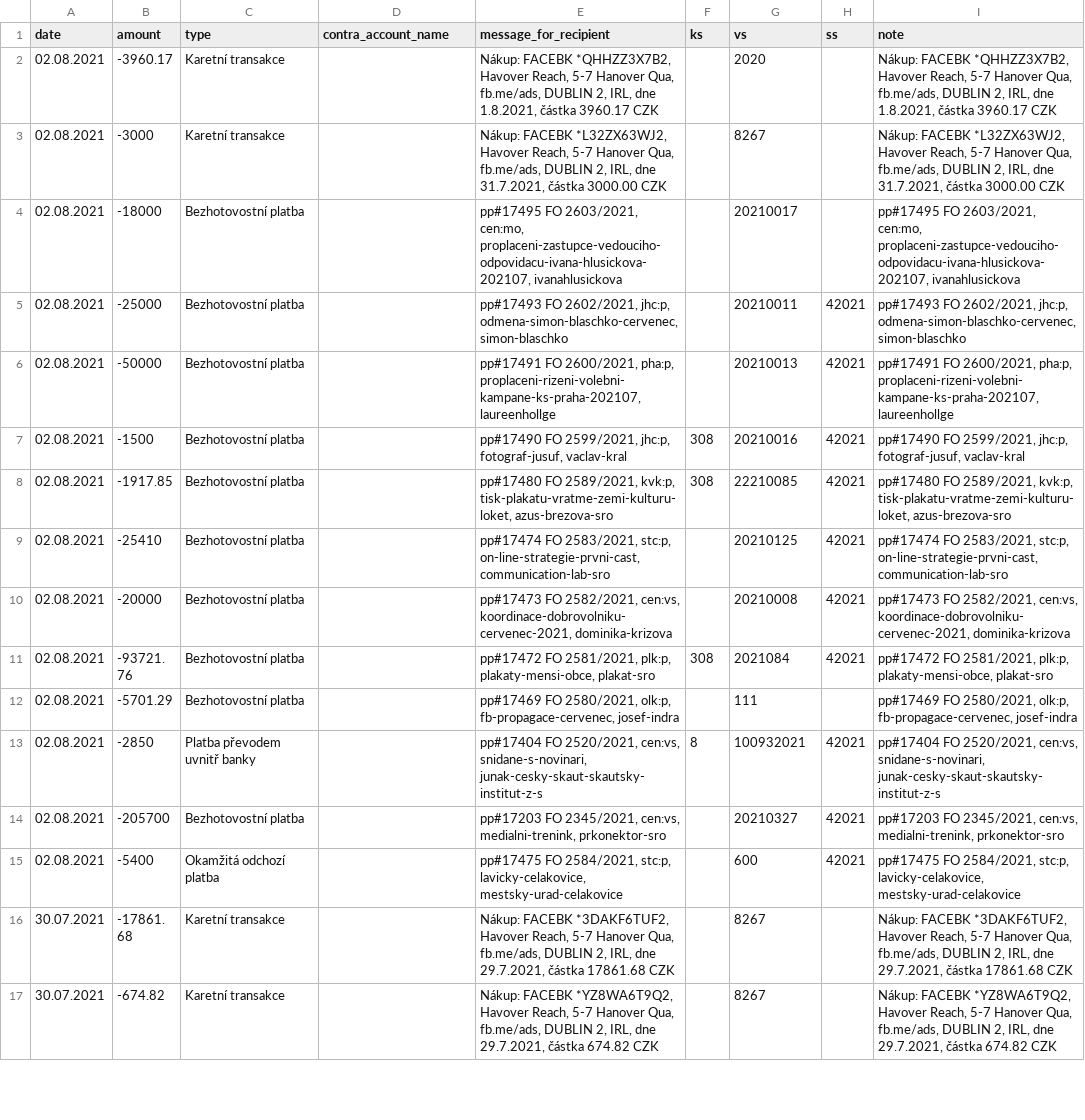
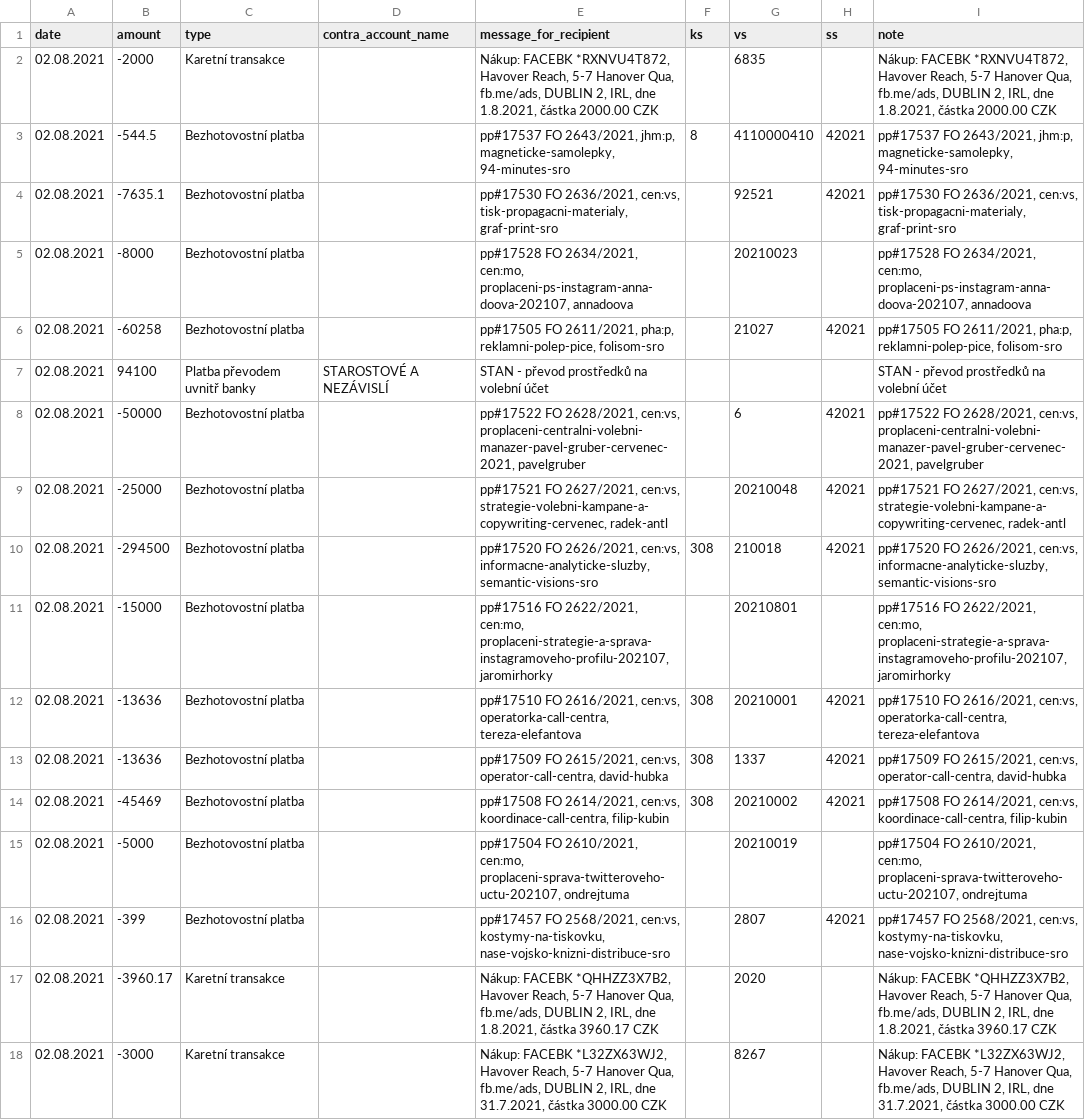
Before and after one commit to opop999/transparent_election_accounts, a CSV file: data/individual_accounts/pirati_stan.csv, drawn as a sheet; only a part is shown; the shorter side is filled out with more unchanged rows.

```diff
--- a/data/individual_accounts/pirati_stan.csv
+++ b/data/individual_accounts/pirati_stan.csv
@@ -1,2 +1,17 @@
 date,amount,type,contra_account_name,message_for_recipient,ks,vs,ss,note
+02.08.2021,-2000,Karetní transakce,"","Nákup: FACEBK *RXNVU4T872,  Havover Reach, 5-7 Hanover Qua, fb.me/ads, DUBLIN 2, IRL, dne 1.8.2021, částka  2000.00 CZK",,6835,,"Nákup: FACEBK *RXNVU4T872,  Havover Reach, 5-7 Hanover Qua, fb.me/ads, DUBLIN 2, IRL, dne 1.8.2021, částka  2000.00 CZK"
+02.08.2021,-544.5,Bezhotovostní platba,"","pp#17537 FO 2643/2021, jhm:p, magneticke-samolepky, 94-minutes-sro",8,4110000410,42021,"pp#17537 FO 2643/2021, jhm:p, magneticke-samolepky, 94-minutes-sro"
+02.08.2021,-7635.1,Bezhotovostní platba,"","pp#17530 FO 2636/2021, cen:vs, tisk-propagacni-materialy, graf-print-sro",,92521,42021,"pp#17530 FO 2636/2021, cen:vs, tisk-propagacni-materialy, graf-print-sro"
+02.08.2021,-8000,Bezhotovostní platba,"","pp#17528 FO 2634/2021, cen:mo, proplaceni-ps-instagram-anna-doova-202107, annadoova",,20210023,,"pp#17528 FO 2634/2021, cen:mo, proplaceni-ps-instagram-anna-doova-202107, annadoova"
+02.08.2021,-60258,Bezhotovostní platba,"","pp#17505 FO 2611/2021, pha:p, reklamni-polep-pice, folisom-sro",,21027,42021,"pp#17505 FO 2611/2021, pha:p, reklamni-polep-pice, folisom-sro"
+02.08.2021,94100,Platba převodem uvnitř banky,STAROSTOVÉ A NEZÁVISLÍ,STAN - převod prostředků na volební účet,,,,STAN - převod prostředků na volební účet
+02.08.2021,-50000,Bezhotovostní platba,"","pp#17522 FO 2628/2021, cen:vs, proplaceni-centralni-volebni-manazer-pavel-gruber-cervenec-2021, pavelgruber",,6,42021,"pp#17522 FO 2628/2021, cen:vs, proplaceni-centralni-volebni-manazer-pavel-gruber-cervenec-2021, pavelgruber"
+02.08.2021,-25000,Bezhotovostní platba,"","pp#17521 FO 2627/2021, cen:vs, strategie-volebni-kampane-a-copywriting-cervenec, radek-antl",,20210048,42021,"pp#17521 FO 2627/2021, cen:vs, strategie-volebni-kampane-a-copywriting-cervenec, radek-antl"
+02.08.2021,-294500,Bezhotovostní platba,"","pp#17520 FO 2626/2021, cen:vs, informacne-analyticke-sluzby, semantic-visions-sro",308,210018,42021,"pp#17520 FO 2626/2021, cen:vs, informacne-analyticke-sluzby, semantic-visions-sro"
+02.08.2021,-15000,Bezhotovostní platba,"","pp#17516 FO 2622/2021, cen:mo, proplaceni-strategie-a-sprava-instagramoveho-profilu-202107, jaromirhorky",,20210801,,"pp#17516 FO 2622/2021, cen:mo, proplaceni-strategie-a-sprava-instagramoveho-profilu-202107, jaromirhorky"
+02.08.2021,-13636,Bezhotovostní platba,"","pp#17510 FO 2616/2021, cen:vs, operatorka-call-centra, tereza-elefantova",308,20210001,42021,"pp#17510 FO 2616/2021, cen:vs, operatorka-call-centra, tereza-elefantova"
+02.08.2021,-13636,Bezhotovostní platba,"","pp#17509 FO 2615/2021, cen:vs, operator-call-centra, david-hubka",308,1337,42021,"pp#17509 FO 2615/2021, cen:vs, operator-call-centra, david-hubka"
+02.08.2021,-45469,Bezhotovostní platba,"","pp#17508 FO 2614/2021, cen:vs, koordinace-call-centra, filip-kubin",308,20210002,42021,"pp#17508 FO 2614/2021, cen:vs, koordinace-call-centra, filip-kubin"
+02.08.2021,-5000,Bezhotovostní platba,"","pp#17504 FO 2610/2021, cen:mo, proplaceni-sprava-twitteroveho-uctu-202107, ondrejtuma",,20210019,,"pp#17504 FO 2610/2021, cen:mo, proplaceni-sprava-twitteroveho-uctu-202107, ondrejtuma"
+02.08.2021,-399,Bezhotovostní platba,"","pp#17457 FO 2568/2021, cen:vs, kostymy-na-tiskovku, nase-vojsko-knizni-distribuce-sro",,2807,42021,"pp#17457 FO 2568/2021, cen:vs, kostymy-na-tiskovku, nase-vojsko-knizni-distribuce-sro"
 02.08.2021,-3960.17,Karetní transakce,"","Nákup: FACEBK *QHHZZ3X7B2,  Havover Reach, 5-7 Hanover Qua, fb.me/ads, DUBLIN 2, IRL, dne 1.8.2021, částka  3960.17 CZK",,2020,,"Nákup: FACEBK *QHHZZ3X7B2,  Havover Reach, 5-7 Hanover Qua, fb.me/ads, DUBLIN 2, IRL, dne 1.8.2021, částka  3960.17 CZK"
```
Also changed, not shown: data/individual_accounts/cssd.csv, data/individual_accounts/ods_kdu_top09.csv, 28 other files.
